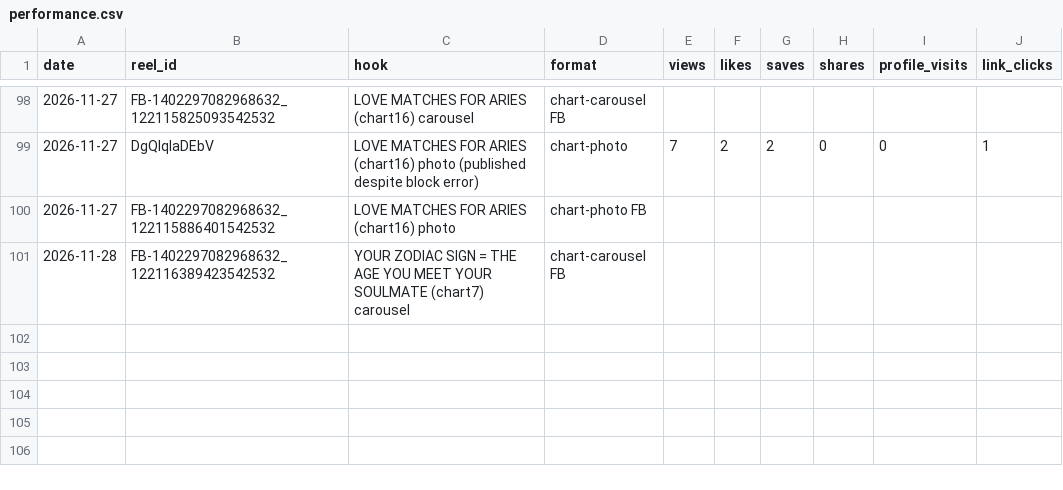
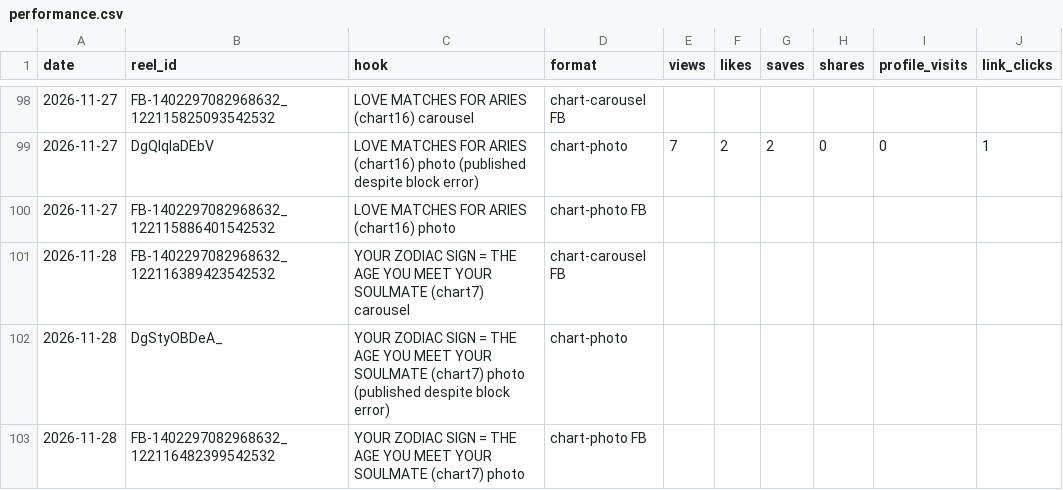
Before and after one commit to newnagiajnala-dotcom/soulmatesigns-system, a CSV file: data/performance.csv, drawn as a sheet; only a part is shown, gaps mark what is left out.

```diff
--- a/data/performance.csv
+++ b/data/performance.csv
@@ -101 +101,3 @@ date,reel_id,hook,format,views,likes,saves,shares,profile_visits,link_clicks
 2026-11-28,FB-1402297082968632_122116389423542532,YOUR ZODIAC SIGN = THE AGE YOU MEET YOUR SOULMATE (chart7) carousel,chart-carousel FB,,,,,,
+2026-11-28,DgStyOBDeA_,YOUR ZODIAC SIGN = THE AGE YOU MEET YOUR SOULMATE (chart7) photo (published despite block error),chart-photo,,,,,,
+2026-11-28,FB-1402297082968632_122116482399542532,YOUR ZODIAC SIGN = THE AGE YOU MEET YOUR SOULMATE (chart7) photo,chart-photo FB,,,,,,
```
Also changed, not shown: 3 other files.
